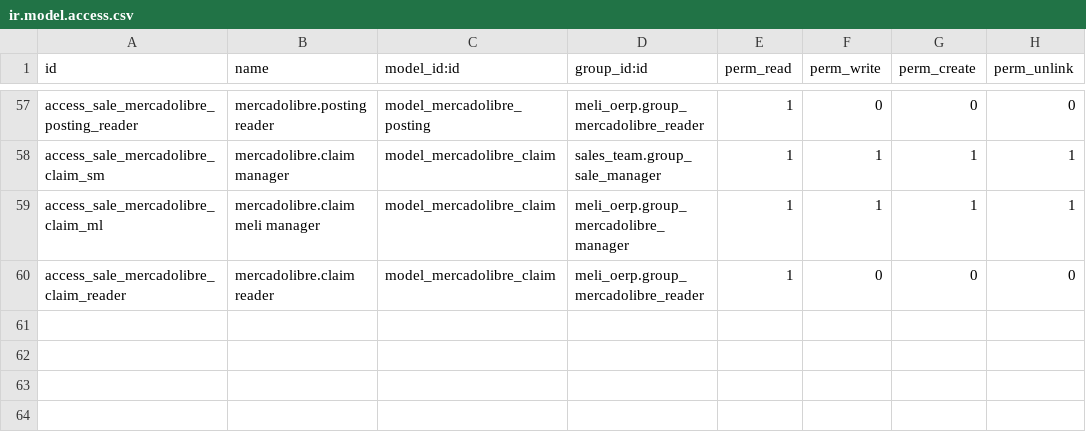
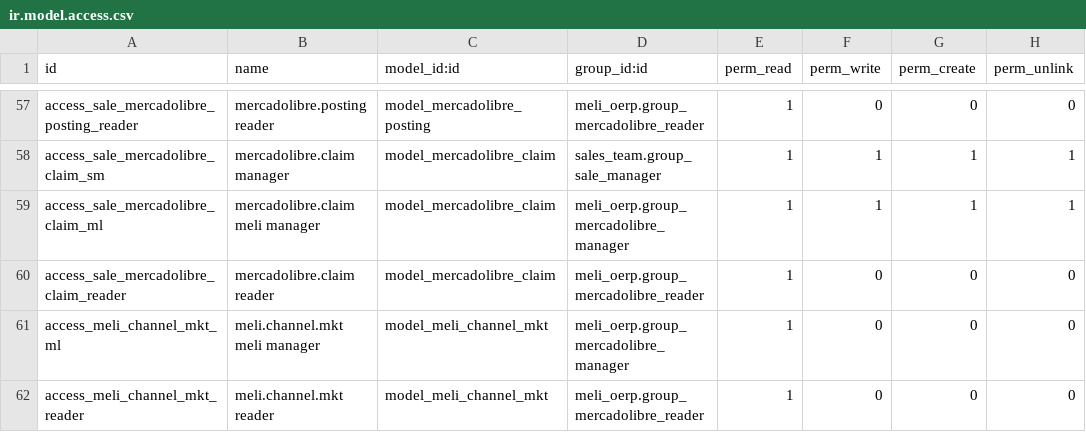
Before and after one commit to ctmil/meli_oerp, a CSV file: security/ir.model.access.csv, drawn as a sheet; only a part is shown, gaps mark what is left out; the diff names each change by its address in the sheet, - before the commit and + after, or states it on an @@ line.

```diff
--- a/security/ir.model.access.csv
+++ b/security/ir.model.access.csv
+row 61: access_meli_channel_mkt_ml | meli.channel.mkt meli manager | model_meli_channel_mkt | meli_oerp.group_mercadolibre_manager | 1 | 0 | 0 | 0
+row 62: access_meli_channel_mkt_reader | meli.channel.mkt reader | model_meli_channel_mkt | meli_oerp.group_mercadolibre_reader | 1 | 0 | 0 | 0
```
Also changed, not shown: 1 other file.
